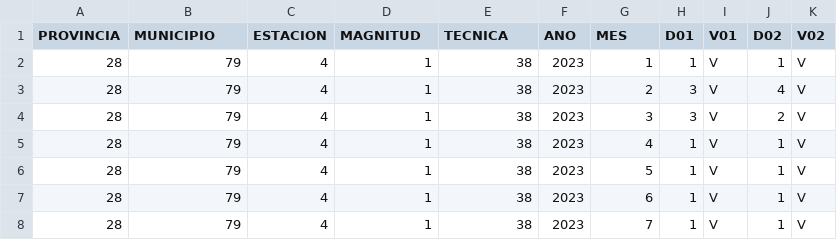
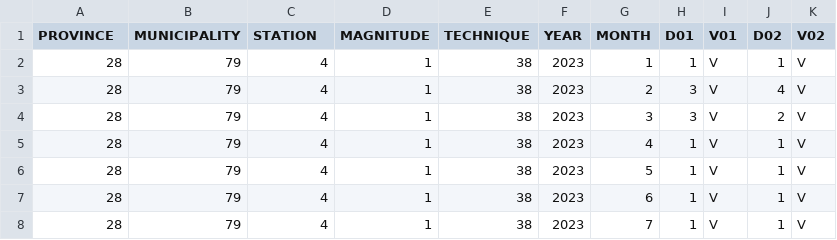
Before and after one commit to FacultadInformatica-LinkedData/Curso2024-2025-ODKG, a CSV file: HandsOn/Group06/csv/ODKG-Group06-AirQualityDataset-updated.csv, drawn as a sheet; only a part is shown; the diff names each change by its address in the sheet, - before the commit and + after, or states it on an @@ line.

Commit message:
Translated Columns

```diff
--- a/HandsOn/Group06/csv/ODKG-Group06-AirQualityDataset-updated.csv
+++ b/HandsOn/Group06/csv/ODKG-Group06-AirQualityDataset-updated.csv
-A1: PROVINCIA
+A1: PROVINCE
-B1: MUNICIPIO
+B1: MUNICIPALITY
-C1: ESTACION
+C1: STATION
-D1: MAGNITUD
+D1: MAGNITUDE
-E1: TECNICA
+E1: TECHNIQUE
-F1: ANO
+F1: YEAR
-G1: MES
+G1: MONTH
```
